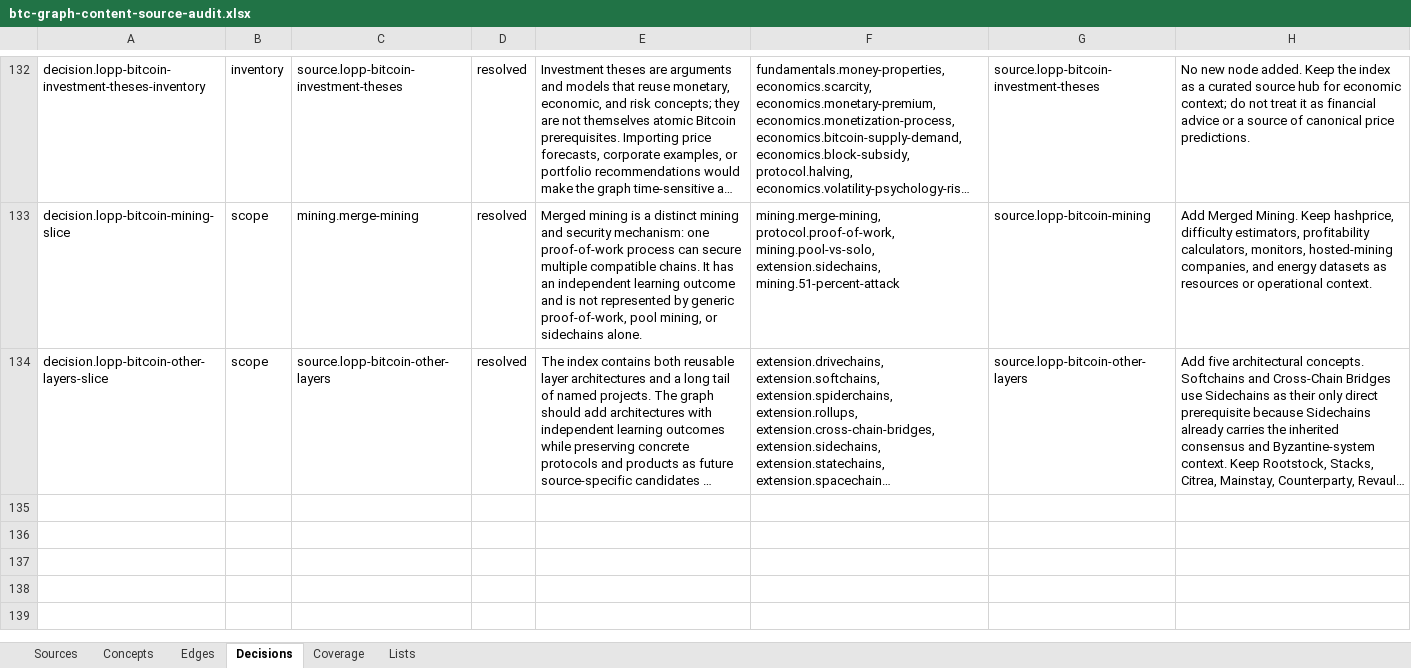
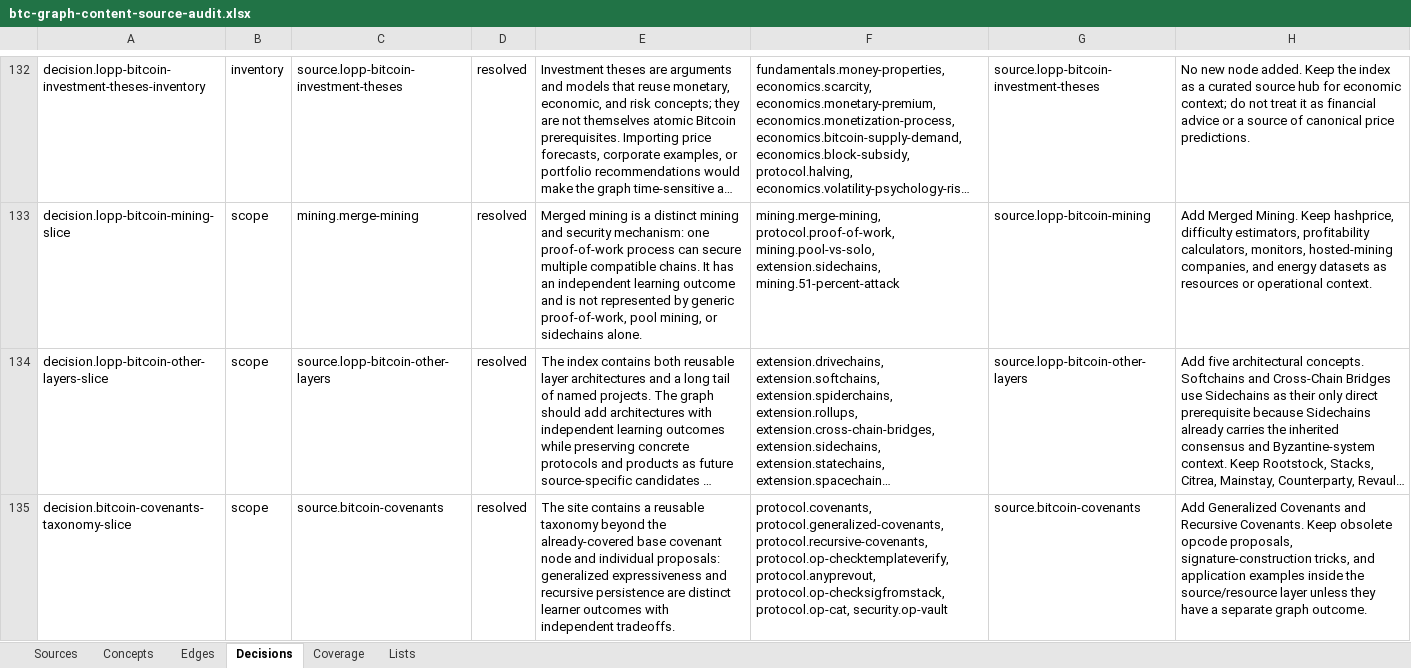
Before and after one commit to brenorb/btc-graph, an Excel workbook: outputs/content-source-audit/btc-graph-content-source-audit.xlsx, sheet Decisions, drawn as a sheet; only a part is shown, gaps mark what is left out; long unchanged cells end in …; values as stored, in another font and other column widths than the file's, no borders; the diff names each change by its address in the sheet, - before the commit and + after, or states it on an @@ line.

Commit message:
feat: add covenant taxonomy concepts

```diff
--- a/outputs/content-source-audit/btc-graph-content-source-audit.xlsx (sheet Decisions)
+++ b/outputs/content-source-audit/btc-graph-content-source-audit.xlsx (sheet Decisions)
+row 135: decision.bitcoin-covenants-taxonomy-slice | scope | source.bitcoin-covenants | resolved | The site contains a reusable taxonomy beyond the already-covered base covenant node and individual proposals: generalized expressiveness and recursive persistence are distinct learner outcomes with independent tradeoffs. | protocol.covenants, protocol.generalized-covenants, protocol.recursive-covenants, protocol.op-checktemplateverify, protocol.anyprevout, protocol.op-checksigfromstack, protocol.op-cat, security.op-vault | source.bitcoin-covenants | Add Generalized Covenants and Recursive Covenants. Keep obsolete opcode proposals, signature-construction tricks, and application examples inside the source/resource layer unless they have a separate graph outcome.
```
Also changed, not shown: sheet Concepts, sheet Sources, sheet Edges, sheet Coverage, 7 other files.
